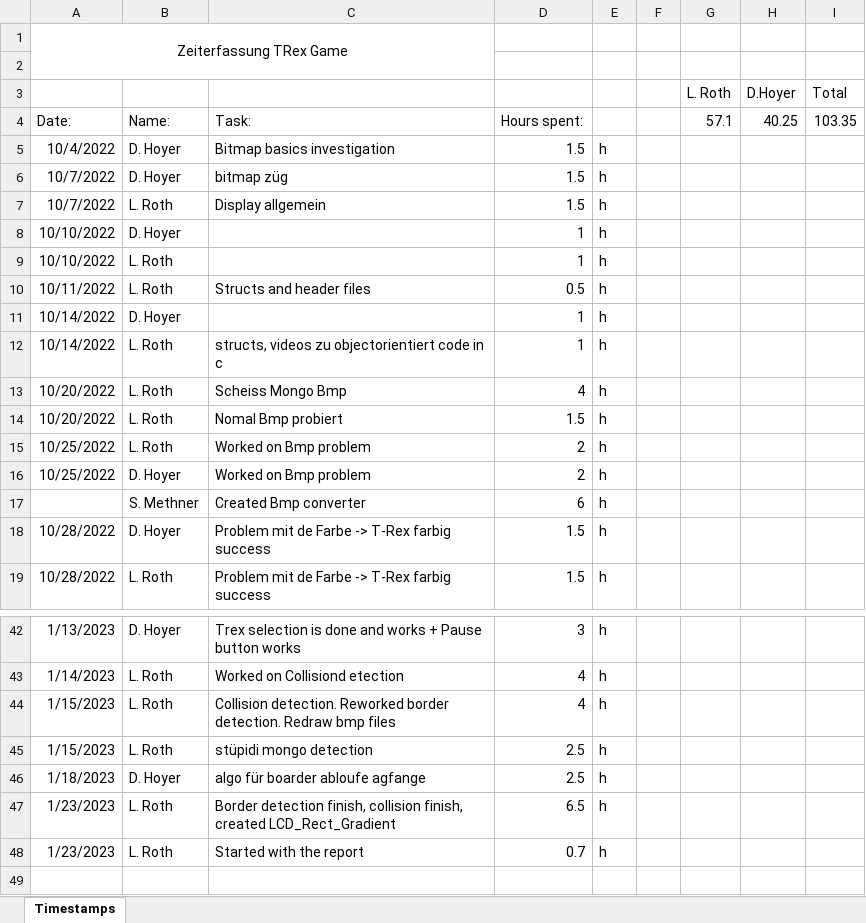
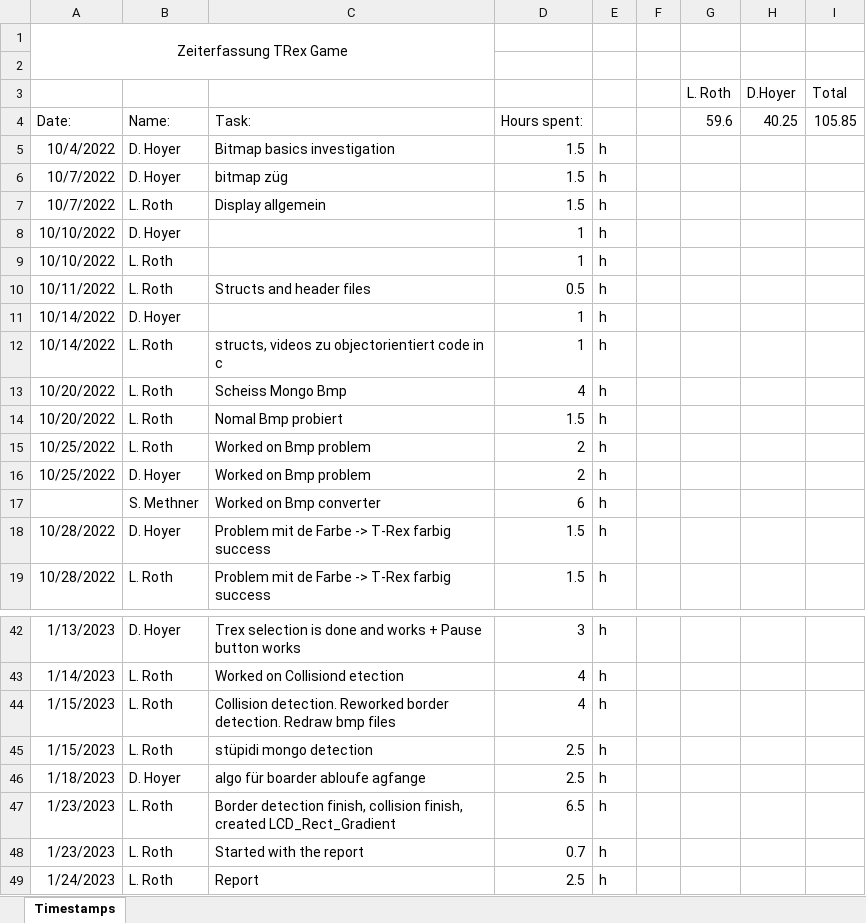
Before and after one commit to DavidHoyer/TRex, an Excel workbook: Timestamps.xlsx, sheet Timestamps, drawn as a sheet; only a part is shown, gaps mark what is left out; values as stored, in another font and other column widths than the file's, no borders; the diff names each change by its address in the sheet, - before the commit and + after, or states it on an @@ line.

Commit message:
Bums

```diff
--- a/Timestamps.xlsx (sheet Timestamps)
+++ b/Timestamps.xlsx (sheet Timestamps)
-G4 (L. Roth): 57.1
+G4 (L. Roth): 59.6
-I4 (Total): 103.35
+I4 (Total): 105.85
-C17: Created Bmp converter
+C17: Worked on Bmp converter
+row 49: 1/24/2023 | L. Roth | Report | 2.5 | h
```
